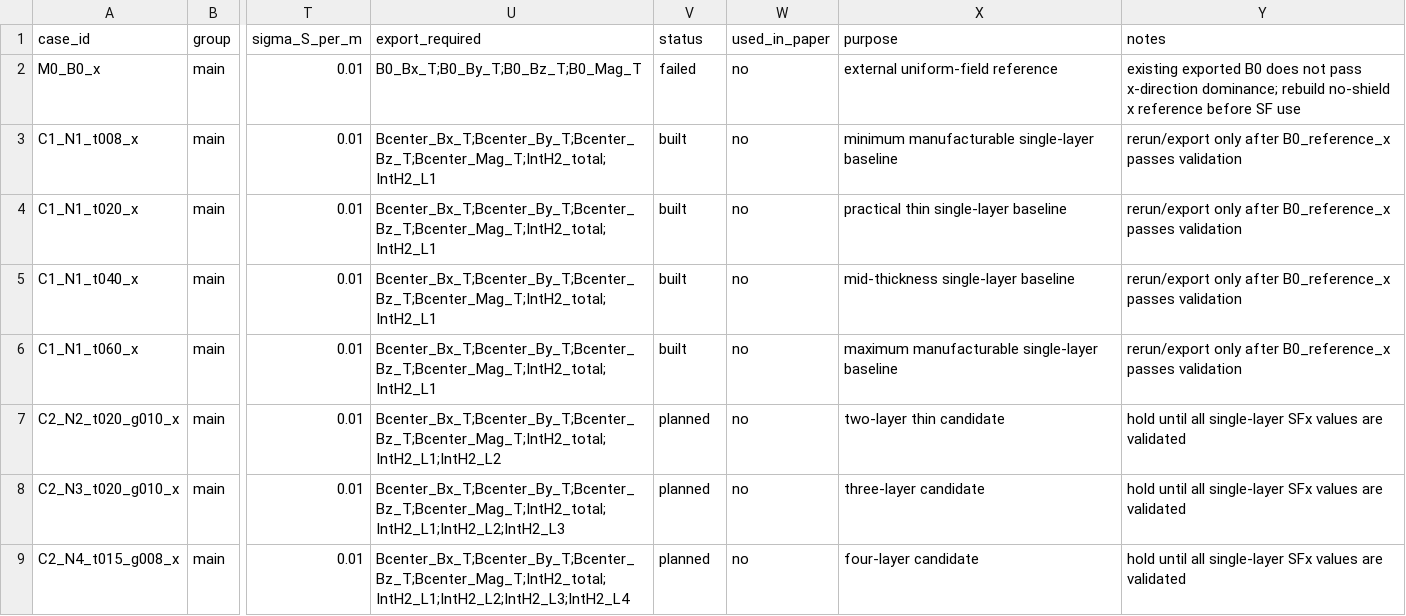
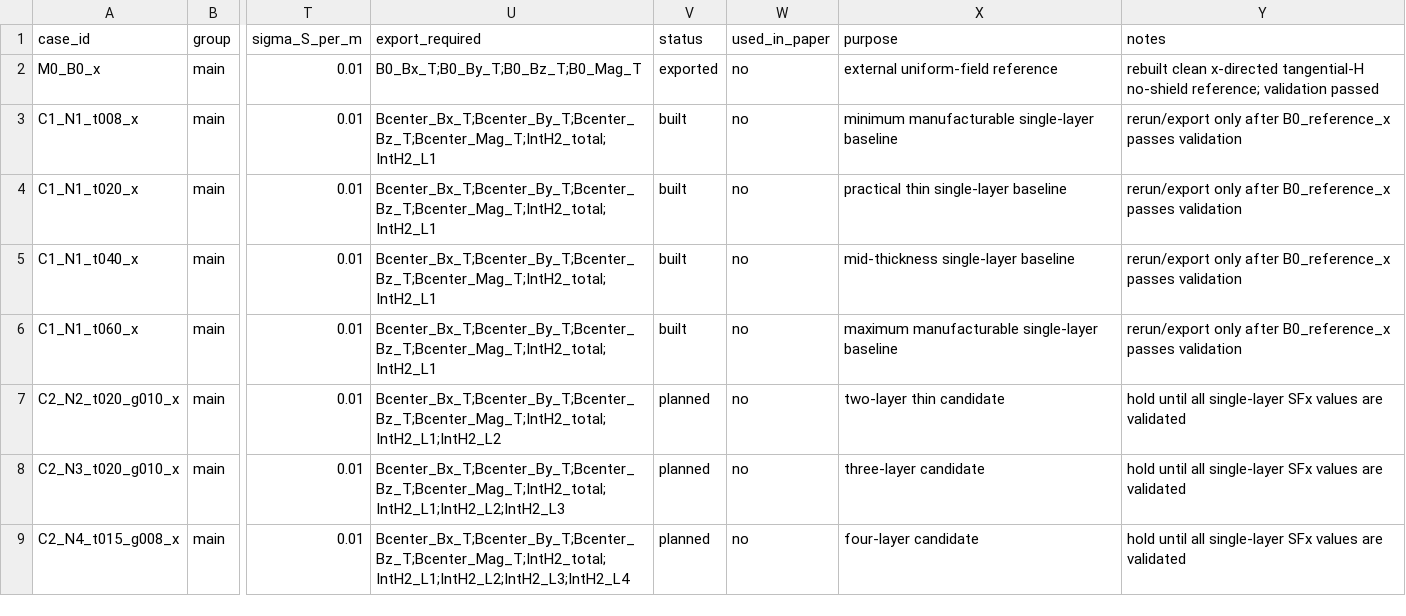
Before and after one commit to tang810/ferrite, a CSV file: analysis_ready/manufacturable_thin_ferrite_sim_matrix.csv, drawn as a sheet; only a part is shown, gaps mark what is left out; the diff names each change by its address in the sheet, - before the commit and + after, or states it on an @@ line.

```diff
--- a/analysis_ready/manufacturable_thin_ferrite_sim_matrix.csv
+++ b/analysis_ready/manufacturable_thin_ferrite_sim_matrix.csv
-V2 (status): failed
+V2 (status): exported
-Y2 (notes): existing exported B0 does not pass x-direction dominance; rebuild no-shield x reference before SF use
+Y2 (notes): rebuilt clean x-directed tangential-H no-shield reference; validation passed
```
Also changed, not shown: data/experiment_matrix_main.csv, data/processed/main_dataset.csv, 8 other files.
